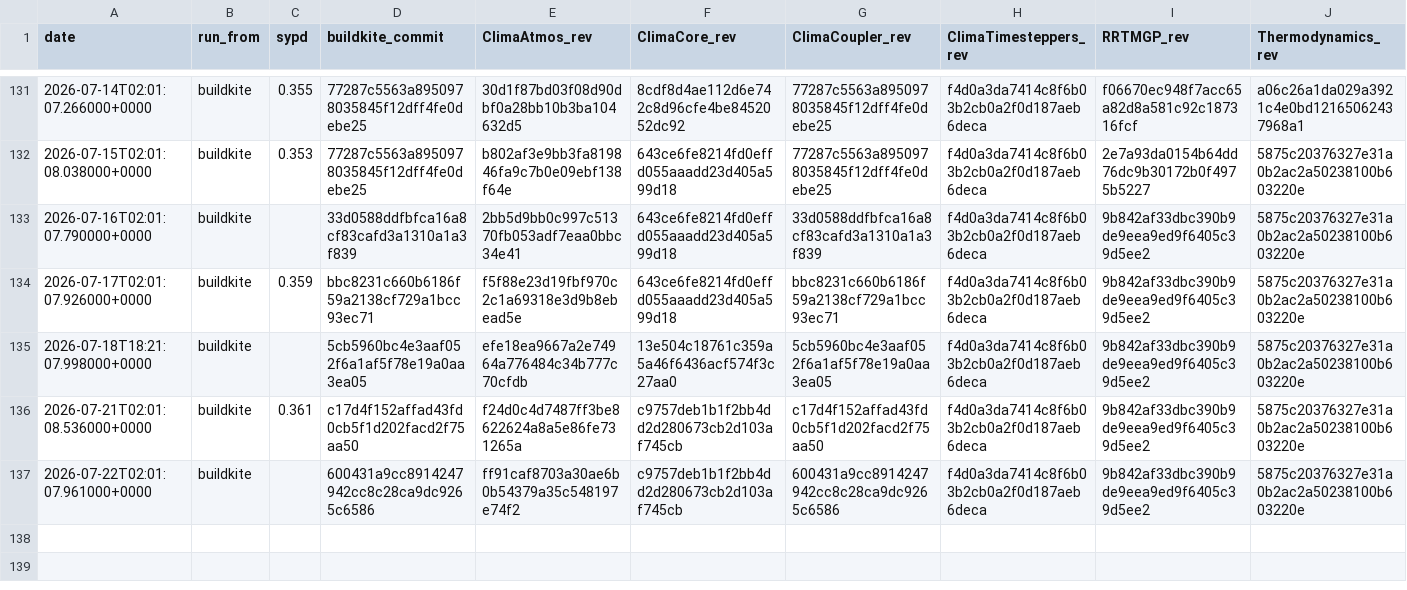
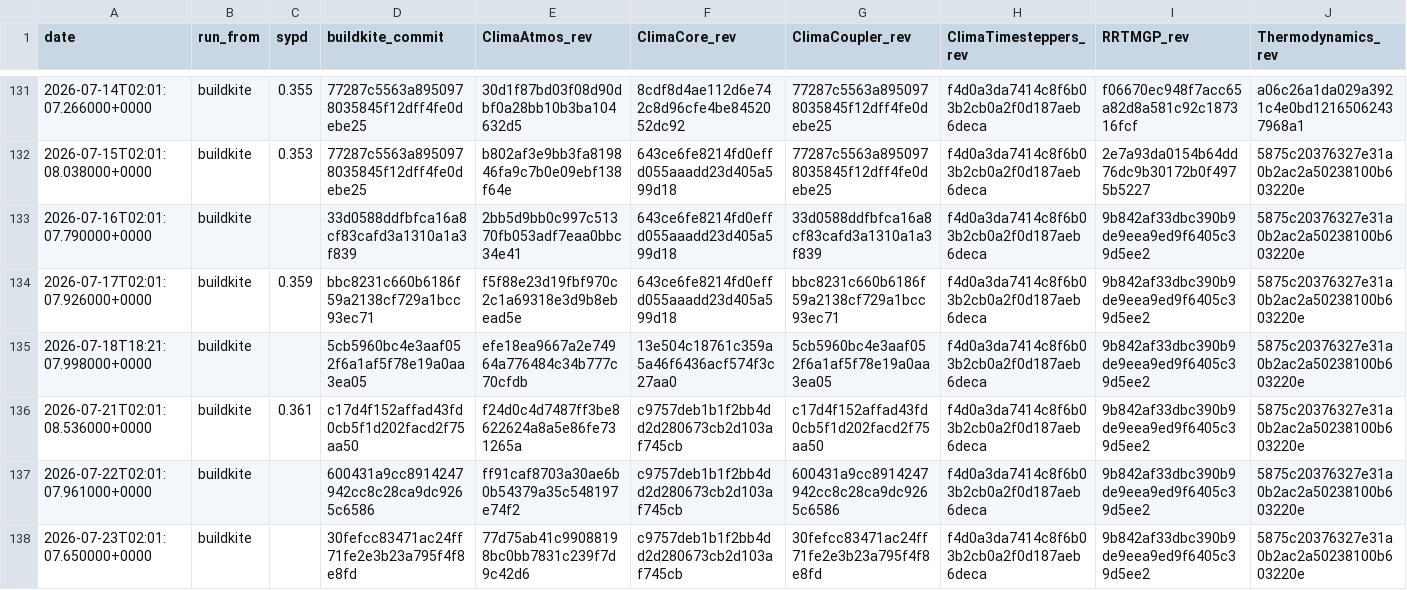
Before and after one commit to petebachant/clima-perf, a CSV file: results/amip.csv, drawn as a sheet; only a part is shown, gaps mark what is left out; rows hold the shown columns only; the diff names each change by its address in the sheet, - before the commit and + after, or states it on an @@ line.

```diff
--- a/results/amip.csv
+++ b/results/amip.csv
+row 138: 2026-07-23T02:01:07.650000+0000 | buildkite |  | 30fefcc83471ac24ff71fe2e3b23a795f4f8e8fd | 77d75ab41c99088198bc0bb7831c239f7d9c42d6 | c9757deb1b1f2bb4dd2d280673cb2d103af745cb | 30fefcc83471ac24ff71fe2e3b23a795f4f8e8fd | f4d0a3da7414c8f6b03b2cb0a2f0d187aeb6deca | 9b842af33dbc390b9de9eea9ed9f6405c39d5ee2 | 5875c20376327e31a0b2ac2a50238100b603220e
```
Also changed, not shown: 9 other files.
